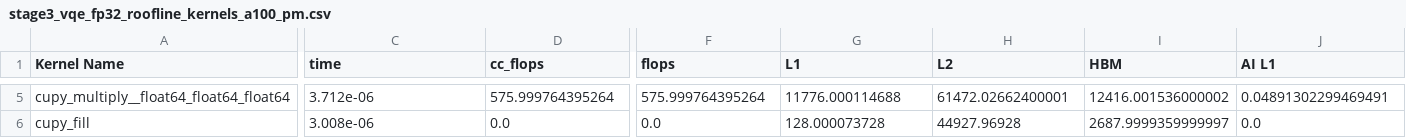
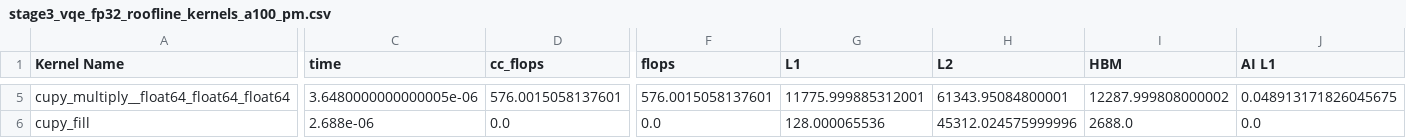
Before and after one commit to namehta4/HPC_tutorial, a CSV file: Roofline/reference_results/per_stage/stage3_vqe_fp32_roofline_kernels_a100_pm.csv, drawn as a sheet; only a part is shown, gaps mark what is left out; the diff covers the shown part only; the diff names each change by its address in the sheet, - before the commit and + after, or states it on an @@ line.

```diff
--- a/Roofline/reference_results/per_stage/stage3_vqe_fp32_roofline_kernels_a100_pm.csv
+++ b/Roofline/reference_results/per_stage/stage3_vqe_fp32_roofline_kernels_a100_pm.csv
-C5 (time): 3.712e-06
+C5 (time): 3.6480000000000005e-06
-D5 (cc_flops): 575.999764395264
+D5 (cc_flops): 576.0015058137601
-F5 (flops): 575.999764395264
+F5 (flops): 576.0015058137601
-G5 (L1): 11776.000114688
+G5 (L1): 11775.999885312001
-H5 (L2): 61472.02662400001
+H5 (L2): 61343.95084800001
-I5 (HBM): 12416.001536000002
+I5 (HBM): 12287.999808000002
-J5 (AI L1): 0.04891302299469491
+J5 (AI L1): 0.048913171826045675
-C6 (time): 3.008e-06
+C6 (time): 2.688e-06
-G6 (L1): 128.000073728
+G6 (L1): 128.000065536
-H6 (L2): 44927.96928
+H6 (L2): 45312.024575999996
-I6 (HBM): 2687.9999359999997
+I6 (HBM): 2688.0
```
Also changed, not shown: 31 edited cells elsewhere in this file, Roofline/reference_results/per_stage/stage3_gqe_fp16_roofline_kernels_a100_pm.csv, Roofline/reference_results/per_stage/stage3_vqe_fp64_roofline_kernels_a100_pm.csv, 24 other files.
